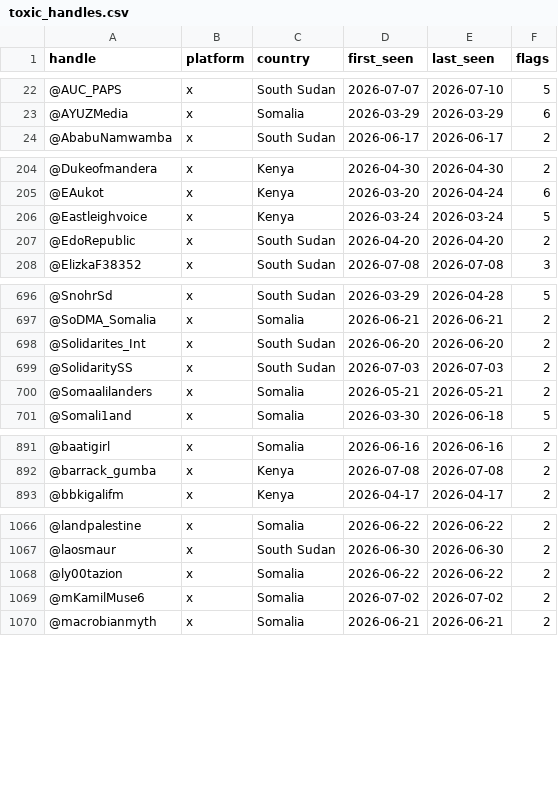
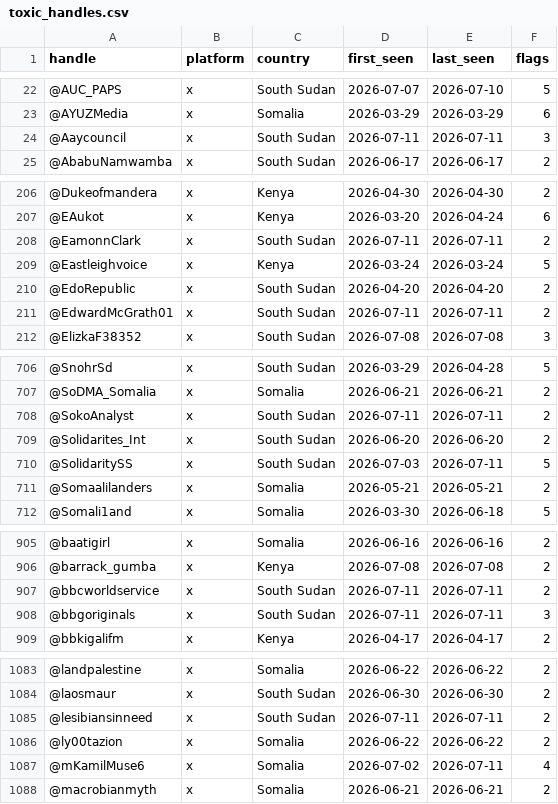
Before and after one commit to KSvend/IRIS, a CSV file: monitoring/autolearn/toxic_handles.csv, drawn as a sheet; only a part is shown, gaps mark what is left out; the diff covers the shown part only.

```diff
--- a/monitoring/autolearn/toxic_handles.csv
+++ b/monitoring/autolearn/toxic_handles.csv
@@ -23,2 +23,3 @@ handle,platform,country,first_seen,last_seen,flags
 @AYUZMedia,x,Somalia,2026-03-29,2026-03-29,6
+@Aaycouncil,x,South Sudan,2026-07-11,2026-07-11,3
 @AbabuNamwamba,x,South Sudan,2026-06-17,2026-06-17,2
@@ -205,4 +207,6 @@ handle,platform,country,first_seen,last_seen,flags
 @EAukot,x,Kenya,2026-03-20,2026-04-24,6
+@EamonnClark,x,South Sudan,2026-07-11,2026-07-11,2
 @Eastleighvoice,x,Kenya,2026-03-24,2026-03-24,5
 @EdoRepublic,x,South Sudan,2026-04-20,2026-04-20,2
+@EdwardMcGrath01,x,South Sudan,2026-07-11,2026-07-11,2
 @ElizkaF38352,x,South Sudan,2026-07-08,2026-07-08,3
@@ -697,4 +707,5 @@ handle,platform,country,first_seen,last_seen,flags
 @SoDMA_Somalia,x,Somalia,2026-06-21,2026-06-21,2
+@SokoAnalyst,x,South Sudan,2026-07-11,2026-07-11,2
 @Solidarites_Int,x,South Sudan,2026-06-20,2026-06-20,2
-@SolidaritySS,x,South Sudan,2026-07-03,2026-07-03,2
+@SolidaritySS,x,South Sudan,2026-07-03,2026-07-11,5
 @Somaalilanders,x,Somalia,2026-05-21,2026-05-21,2
@@ -892,2 +906,4 @@ handle,platform,country,first_seen,last_seen,flags
 @barrack_gumba,x,Kenya,2026-07-08,2026-07-08,2
+@bbcworldservice,x,South Sudan,2026-07-11,2026-07-11,2
+@bbgoriginals,x,South Sudan,2026-07-11,2026-07-11,3
 @bbkigalifm,x,Kenya,2026-04-17,2026-04-17,2
@@ -1067,4 +1084,5 @@ handle,platform,country,first_seen,last_seen,flags
 @laosmaur,x,South Sudan,2026-06-30,2026-06-30,2
+@lesibiansinneed,x,South Sudan,2026-07-11,2026-07-11,2
 @ly00tazion,x,Somalia,2026-06-22,2026-06-22,2
-@mKamilMuse6,x,Somalia,2026-07-02,2026-07-02,2
+@mKamilMuse6,x,Somalia,2026-07-02,2026-07-11,4
 @macrobianmyth,x,Somalia,2026-06-21,2026-06-21,2
```
Also changed, not shown: 13 added rows and 36 edited cells elsewhere in this file, monitoring/autolearn/learned_keywords_hs.csv, monitoring/autolearn/narrative_discoveries.csv, 8 other files.
